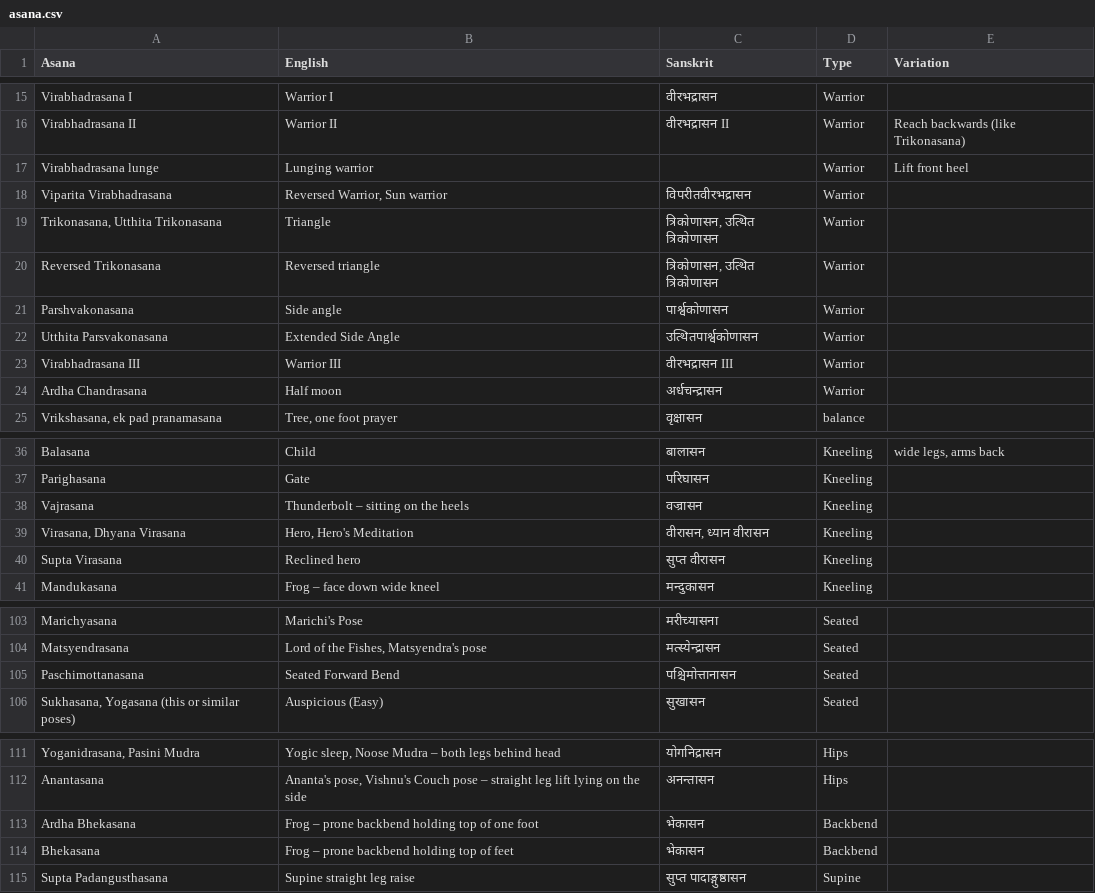
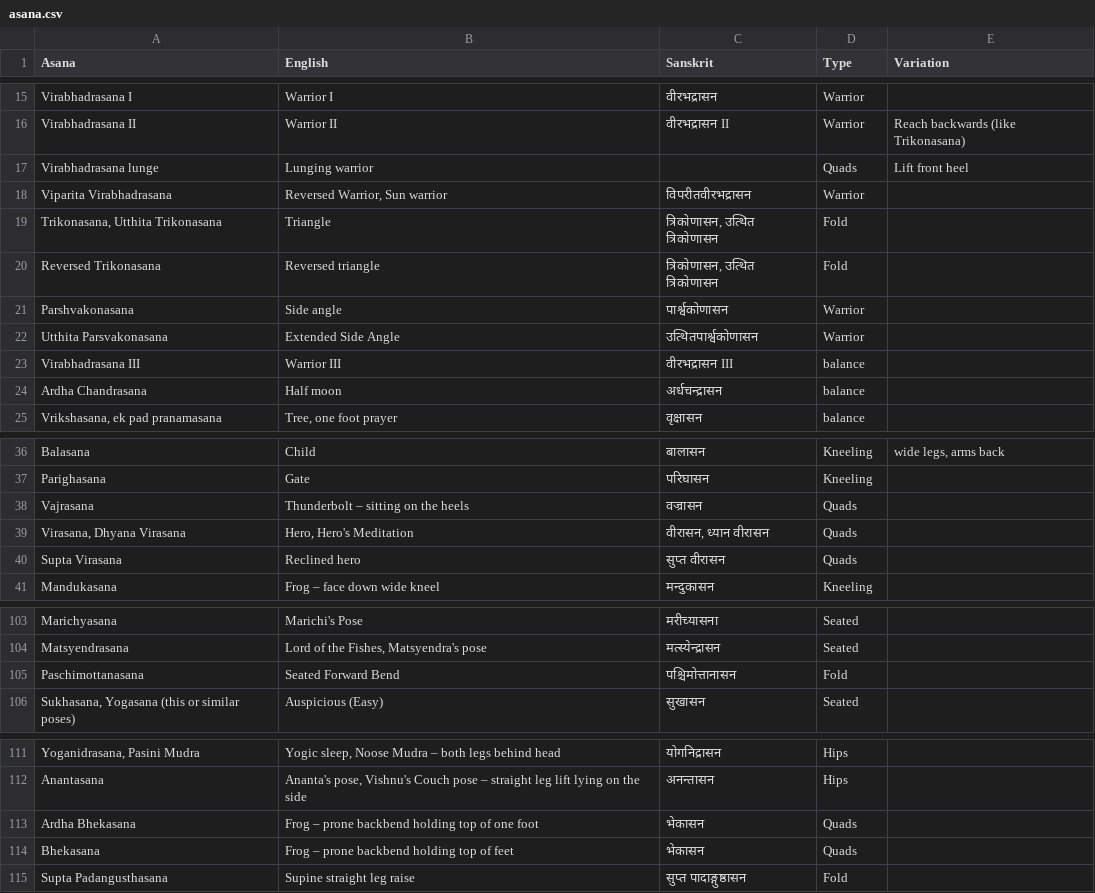
Before and after one commit to deanturpin/yogr, a CSV file: asana.csv, drawn as a sheet; only a part is shown, gaps mark what is left out; the diff names each change by its address in the sheet, - before the commit and + after, or states it on an @@ line.

Commit message:
Recat warriors

```diff
--- a/asana.csv
+++ b/asana.csv
-D17 (Type): Warrior
+D17 (Type): Quads
-D19:D20 (Type): Warrior
+D19:D20 (Type): Fold
-D23:D24 (Type): Warrior
+D23:D24 (Type): balance
-D38:D40 (Type): Kneeling
+D38:D40 (Type): Quads
-D105 (Type): Seated
+D105 (Type): Fold
-D113:D114 (Type): Backbend
+D113:D114 (Type): Quads
-D115 (Type): Supine
+D115 (Type): Fold
```
